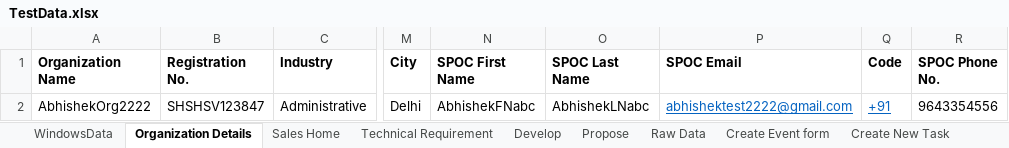
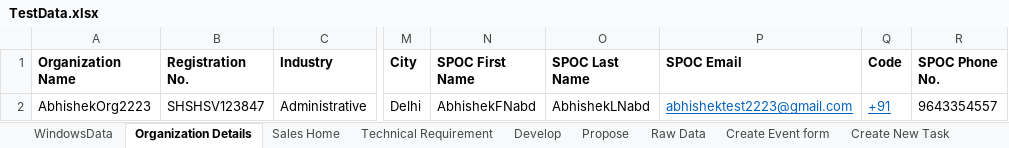
Before and after one commit to abhishekbirana/iCustomer_OSS_BSS, an Excel workbook: target/test-classes/TestData.xlsx, sheet Organization Details, drawn as a sheet; only a part is shown, gaps mark what is left out; values as stored, in another font and other column widths than the file's, no borders; the diff names each change by its address in the sheet, - before the commit and + after, or states it on an @@ line.

Commit message:
Abhishek-"190320241538"

```diff
--- a/target/test-classes/TestData.xlsx (sheet Organization Details)
+++ b/target/test-classes/TestData.xlsx (sheet Organization Details)
-A2 (Organization Name): AbhishekOrg2222
+A2 (Organization Name): AbhishekOrg2223
-N2 (SPOC First Name): AbhishekFNabc
+N2 (SPOC First Name): AbhishekFNabd
-O2 (SPOC Last Name): AbhishekLNabc
+O2 (SPOC Last Name): AbhishekLNabd
-P2 (SPOC Email): abhishektest2222@gmail.com
+P2 (SPOC Email): abhishektest2223@gmail.com
-R2 (SPOC Phone No.): 9643354556
+R2 (SPOC Phone No.): 9643354557
```
Also changed, not shown: sheet Sales Home, 1 other file.
